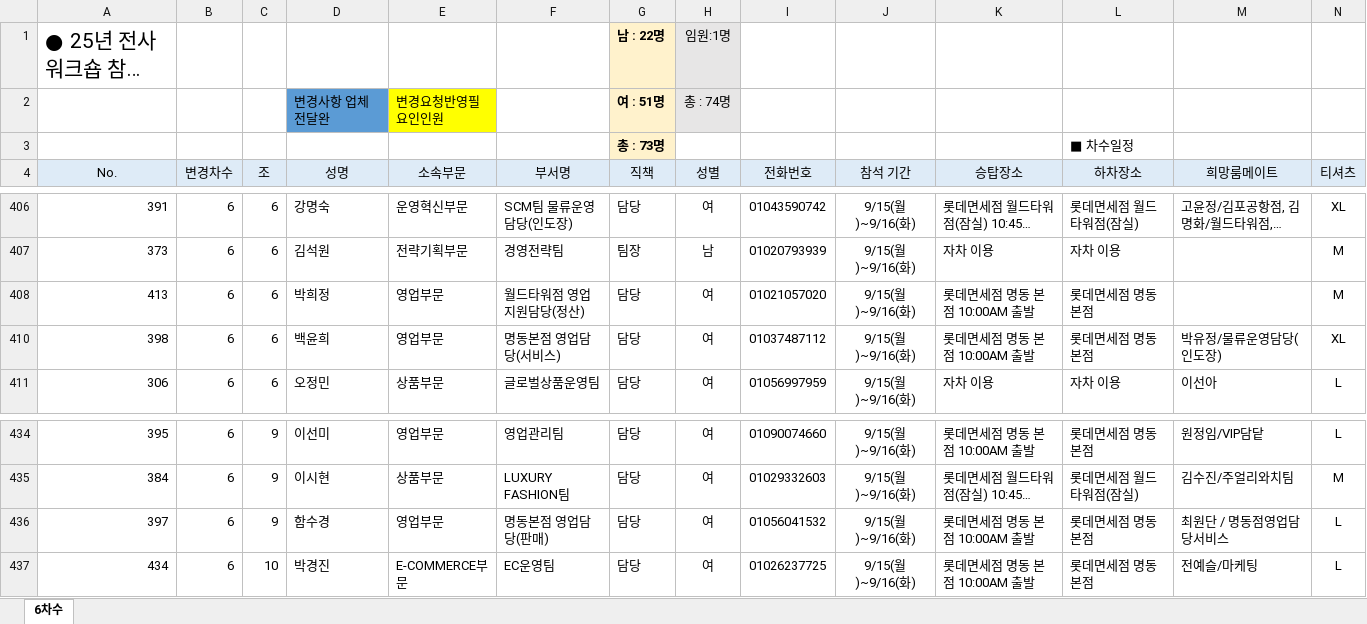
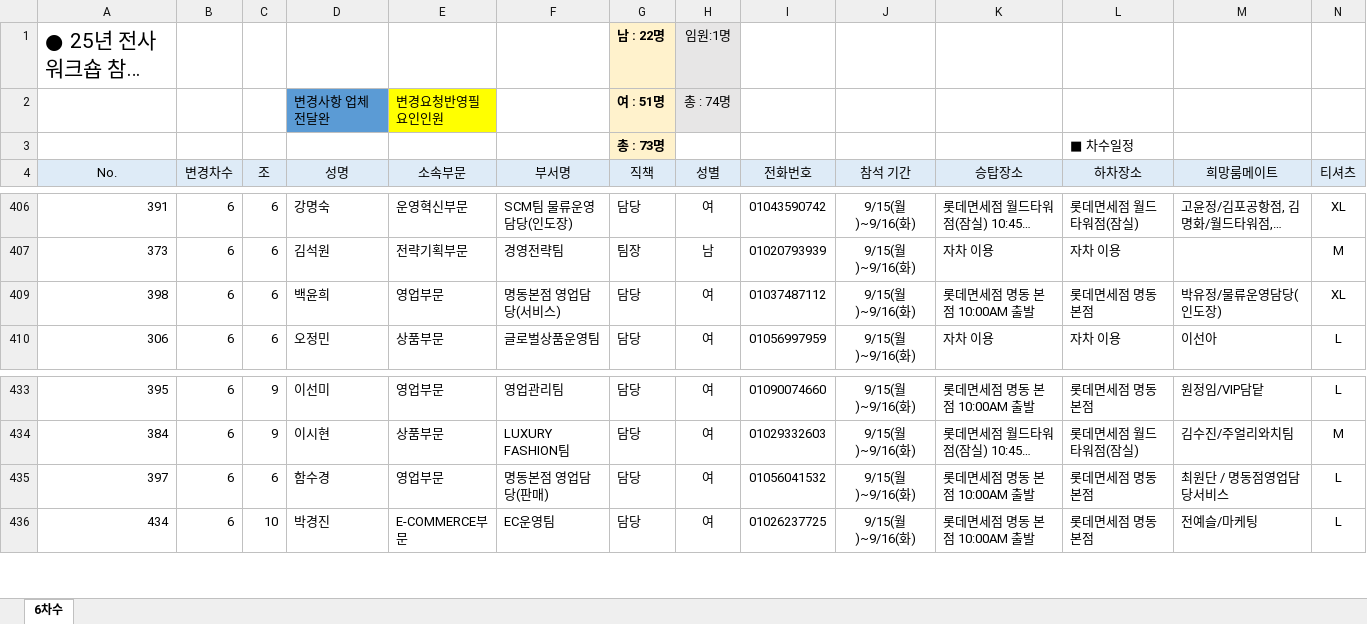
Before and after one commit to HOVERICK/LDF-workshop, an Excel workbook: data/roster.xlsx, sheet 6차수, drawn as a sheet; only a part is shown, gaps mark what is left out; long unchanged cells end in …; values as stored, in another font and other column widths than the file's, no borders; conditional formats not drawn; removed rows and columns are numbered as before the commit, all else as after; rows hold the shown columns only; the diff names each change by its address in the sheet, - before the commit and + after, or states it on an @@ line.

```diff
--- a/data/roster.xlsx (sheet 6차수)
+++ b/data/roster.xlsx (sheet 6차수)
-row 408: 413 | 6 | 6 | 박희정 | 영업부문 | 월드타워점 영업지원담당(정산) | 담당 | 여 | 01021057020 | 9/15(월)~9/16(화) | 롯데면세점 명동 본점 10:00AM 출발 | 롯데면세점 명동 본점 |  | M
-C435 (조): 9
+C435 (조): 6
```
Also changed, not shown: formulas that keep their value, hidden cells, data/rooming.xlsx.
